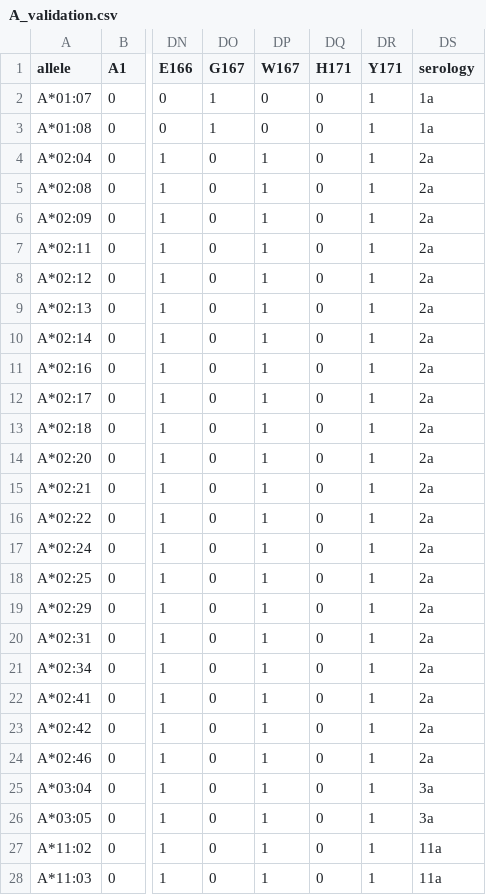
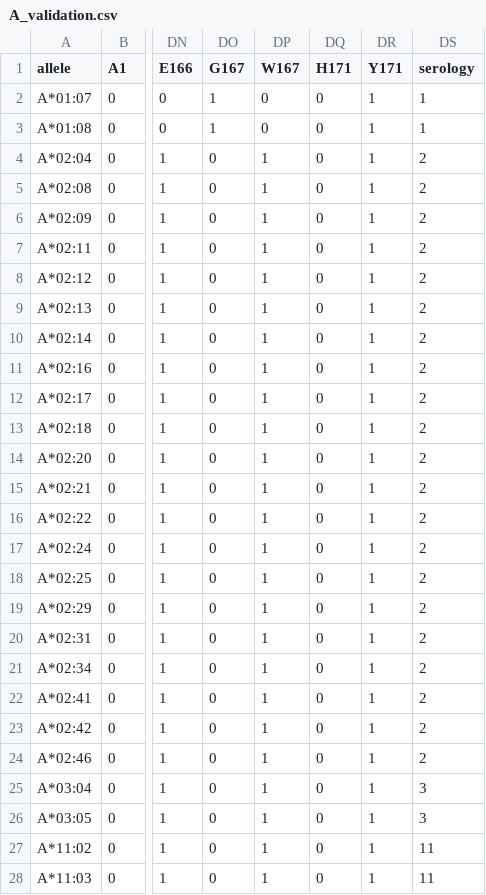
Before and after one commit to lgragert/nn-sero-pytorch, a CSV file: old_sets/train/A_validation.csv, drawn as a sheet; only a part is shown, gaps mark what is left out; the diff covers the shown part only; the diff names each change by its address in the sheet, - before the commit and + after, or states it on an @@ line.

```diff
--- a/old_sets/train/A_validation.csv
+++ b/old_sets/train/A_validation.csv
-DS2:DS3 (serology): 1a
+DS2:DS3 (serology): 1
-DS4:DS24 (serology): 2a
+DS4:DS24 (serology): 2
-DS25:DS26 (serology): 3a
+DS25:DS26 (serology): 3
-DS27:DS28 (serology): 11a
+DS27:DS28 (serology): 11
```
Also changed, not shown: 35 edited cells elsewhere in this file, old_sets/train/A_train.csv, old_sets/train/B_train.csv, 12 other files.
